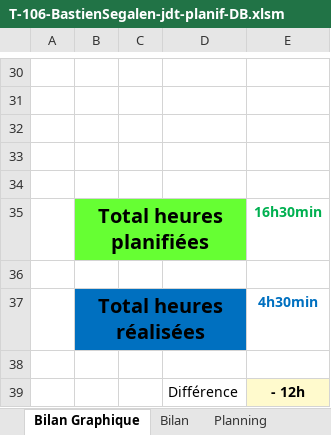
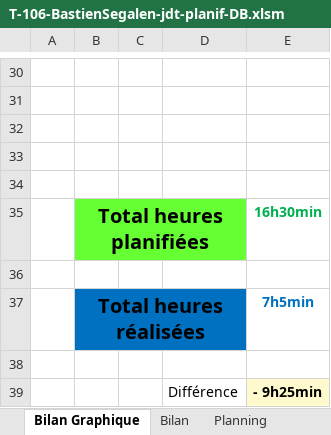
Before and after one commit to po77qxd/bastien-shoot-me-up, an Excel workbook: T-106-BastienSegalen-jdt-planif-DB.xlsm, sheet Bilan Graphique, drawn as a sheet; only a part is shown, gaps mark what is left out; values as stored, in another font and other column widths than the file's, no borders; charts and pictures not drawn; 1 other sheet too large or unreadable and not compared; the diff names each change by its address in the sheet, - before the commit and + after, or states it on an @@ line.

```diff
--- a/T-106-BastienSegalen-jdt-planif-DB.xlsm (sheet Bilan Graphique)
+++ b/T-106-BastienSegalen-jdt-planif-DB.xlsm (sheet Bilan Graphique)
-E37: 4h30min
+E37: 7h5min
-E39: - 12h
+E39: - 9h25min
```
Also changed, not shown: sheet Journal, charts or pictures, 4 other files.
